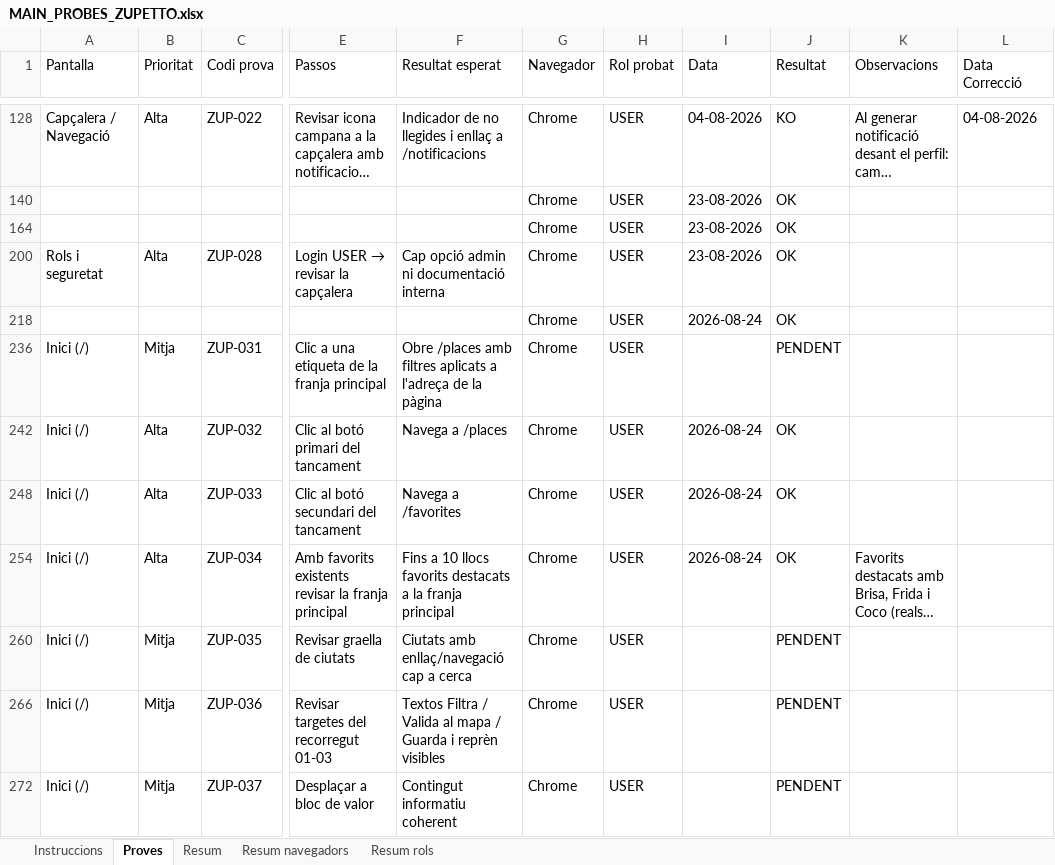
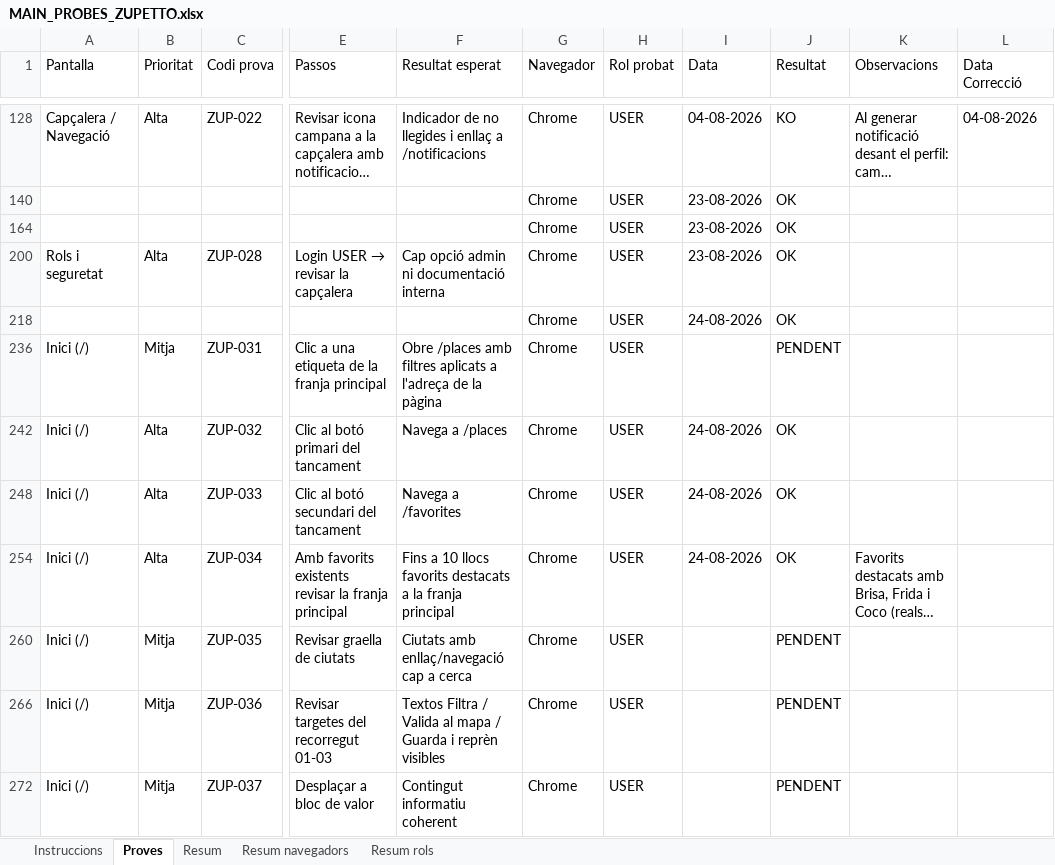
Before and after one commit to dmoraroca/zuppeto, an Excel workbook: docs/probes-e2e/probes-pagines/MAIN_PROBES_ZUPETTO.xlsx, sheet Proves, drawn as a sheet; only a part is shown, gaps mark what is left out; long unchanged cells end in …; values as stored, in another font and other column widths than the file's, no cell formats; the diff covers the shown part only; the diff names each change by its address in the sheet, - before the commit and + after, or states it on an @@ line.

```diff
--- a/docs/probes-e2e/probes-pagines/MAIN_PROBES_ZUPETTO.xlsx (sheet Proves)
+++ b/docs/probes-e2e/probes-pagines/MAIN_PROBES_ZUPETTO.xlsx (sheet Proves)
-I218 (Data): 2026-08-24
+I218 (Data): 24-08-2026
-I242 (Data): 2026-08-24
+I242 (Data): 24-08-2026
-I248 (Data): 2026-08-24
+I248 (Data): 24-08-2026
-I254 (Data): 2026-08-24
+I254 (Data): 24-08-2026
```
Also changed, not shown: 31 edited cells elsewhere in this sheet, sheet Resum, sheet Instruccions, sheet Resum rols, sheet Resum navegadors, cell formats, 7 other files.
